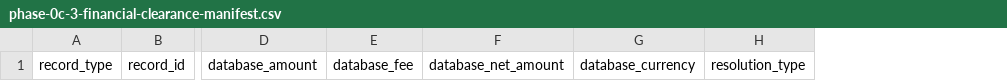
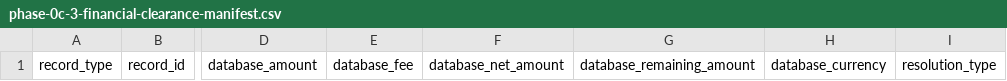
Before and after one commit to hritik564/Prime-Wave-Infra, a CSV file: docs/phase-0c-3-financial-clearance-manifest.csv, drawn as a sheet; only a part is shown, gaps mark what is left out; the diff names each change by its address in the sheet, - before the commit and + after, or states it on an @@ line.

```diff
--- a/docs/phase-0c-3-financial-clearance-manifest.csv
+++ b/docs/phase-0c-3-financial-clearance-manifest.csv
+column G, row 1: database_remaining_amount
```
Also changed, not shown: 3 other files.
